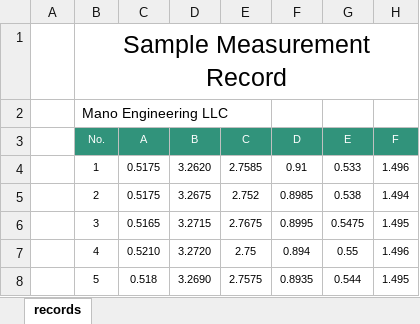
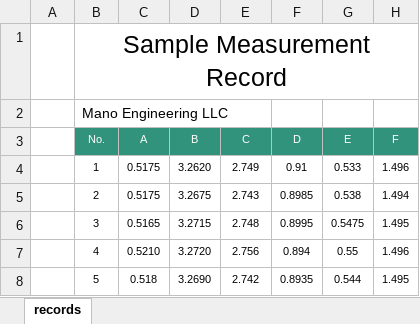
Before and after one commit to khongmeng/ManoEng, an Excel workbook: Measurements/17016PP brush cutter blade bolt/17016PP.xlsx, sheet records, drawn as a sheet; only a part is shown; values as stored, in another font and other column widths than the file's, no borders; charts and pictures not drawn; the diff names each change by its address in the sheet, - before the commit and + after, or states it on an @@ line.

```diff
--- a/Measurements/17016PP brush cutter blade bolt/17016PP.xlsx (sheet records)
+++ b/Measurements/17016PP brush cutter blade bolt/17016PP.xlsx (sheet records)
-E4 (C): 2.7585
+E4 (C): 2.749
-E5 (C): 2.752
+E5 (C): 2.743
-E6 (C): 2.7675
+E6 (C): 2.748
-E7 (C): 2.75
+E7 (C): 2.756
-E8 (C): 2.7575
+E8 (C): 2.742
```
Also changed, not shown: Measurements/17058PP Blade Bolt/17058PP.xlsx, 27 other files.
